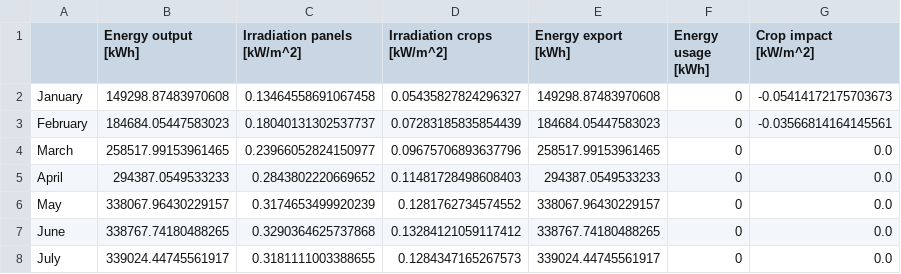
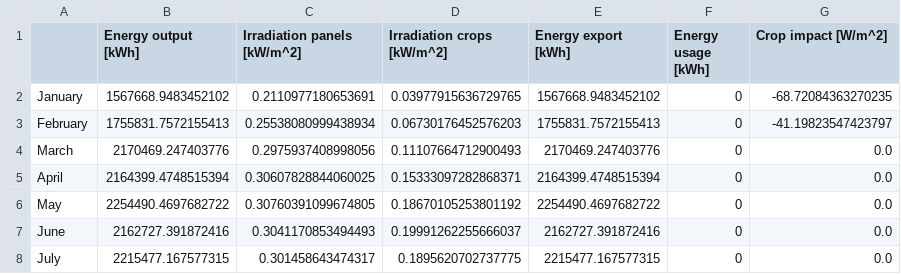
Before and after one commit to SjdTl/Magrivoltaics, a CSV file: output/total_df_monthly.csv, drawn as a sheet; only a part is shown; the diff covers the shown part only.

Commit message:
almost finished panel_placement simulation

```diff
--- a/output/total_df_monthly.csv
+++ b/output/total_df_monthly.csv
@@ -1,8 +1,8 @@
-,Energy output [kWh],Irradiation panels [kW/m^2],Irradiation crops [kW/m^2],Energy export [kWh],Energy usage [kWh],Crop impact [kW/m^2]
-January,149298.87483970608,0.13464558691067458,0.05435827824296327,149298.87483970608,0,-0.05414172175703673
-February,184684.05447583023,0.18040131302537737,0.07283185835854439,184684.05447583023,0,-0.03566814164145561
-March,258517.99153961465,0.23966052824150977,0.09675706893637796,258517.99153961465,0,0.0
-April,294387.0549533233,0.2843802220669652,0.11481728498608403,294387.0549533233,0,0.0
-May,338067.96430229157,0.3174653499920239,0.1281762734574552,338067.96430229157,0,0.0
-June,338767.74180488265,0.3290364625737868,0.13284121059117412,338767.74180488265,0,0.0
-July,339024.44745561917,0.3181111003388655,0.1284347165267573,339024.44745561917,0,0.0
+,Energy output [kWh],Irradiation panels [kW/m^2],Irradiation crops [kW/m^2],Energy export [kWh],Energy usage [kWh],Crop impact [W/m^2]
+January,1567668.9483452102,0.2110977180653691,0.03977915636729765,1567668.9483452102,0,-68.72084363270235
+February,1755831.7572155413,0.25538080999438934,0.06730176452576203,1755831.7572155413,0,-41.19823547423797
+March,2170469.247403776,0.2975937408998056,0.11107664712900493,2170469.247403776,0,0.0
+April,2164399.4748515394,0.30607828844060025,0.15333097282868371,2164399.4748515394,0,0.0
+May,2254490.4697682722,0.30760391099674805,0.18670105253801192,2254490.4697682722,0,0.0
+June,2162727.391872416,0.3041170853494493,0.19991262255666037,2162727.391872416,0,0.0
+July,2215477.167577315,0.301458643474317,0.1895620702737775,2215477.167577315,0,0.0
```
Also changed, not shown: 22 edited cells elsewhere in this file, 10 other files.
